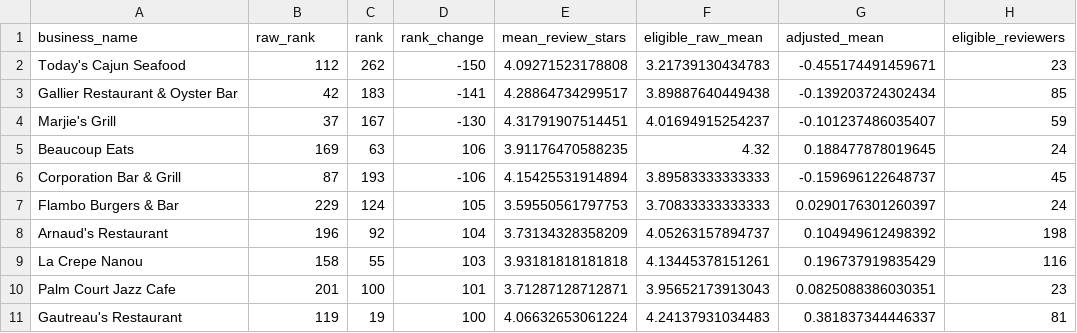
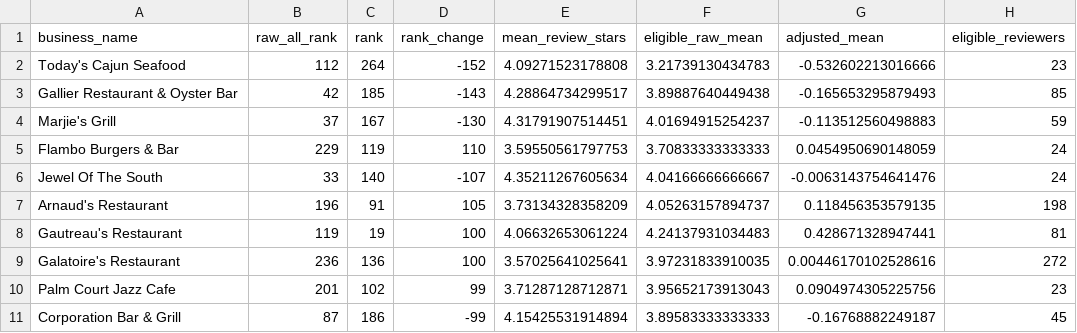
Before and after one commit to Brandonlee-2002/Yelp_new_orleans, a CSV file: data/analysis/largest_ranking_changes.csv, drawn as a sheet.

```diff
--- a/data/analysis/largest_ranking_changes.csv
+++ b/data/analysis/largest_ranking_changes.csv
@@ -1,11 +1,11 @@
-"business_name","raw_rank","rank","rank_change","mean_review_stars","eligible_raw_mean","adjusted_mean","eligible_reviewers"
-"Today's Cajun Seafood",112,262,-150,4.09271523178808,3.21739130434783,-0.455174491459671,23
-"Gallier Restaurant & Oyster Bar",42,183,-141,4.28864734299517,3.89887640449438,-0.139203724302434,85
-"Marjie's Grill",37,167,-130,4.31791907514451,4.01694915254237,-0.101237486035407,59
-"Beaucoup Eats",169,63,106,3.91176470588235,4.32,0.188477878019645,24
-"Corporation Bar & Grill",87,193,-106,4.15425531914894,3.89583333333333,-0.159696122648737,45
-"Flambo Burgers & Bar",229,124,105,3.59550561797753,3.70833333333333,0.0290176301260397,24
-"Arnaud's Restaurant",196,92,104,3.73134328358209,4.05263157894737,0.104949612498392,198
-"La Crepe Nanou",158,55,103,3.93181818181818,4.13445378151261,0.196737919835429,116
-"Palm Court Jazz Cafe",201,100,101,3.71287128712871,3.95652173913043,0.0825088386030351,23
-"Gautreau's Restaurant",119,19,100,4.06632653061224,4.24137931034483,0.381837344446337,81
+"business_name","raw_all_rank","rank","rank_change","mean_review_stars","eligible_raw_mean","adjusted_mean","eligible_reviewers"
+"Today's Cajun Seafood",112,264,-152,4.09271523178808,3.21739130434783,-0.532602213016666,23
+"Gallier Restaurant & Oyster Bar",42,185,-143,4.28864734299517,3.89887640449438,-0.165653295879493,85
+"Marjie's Grill",37,167,-130,4.31791907514451,4.01694915254237,-0.113512560498883,59
+"Flambo Burgers & Bar",229,119,110,3.59550561797753,3.70833333333333,0.0454950690148059,24
+"Jewel Of The South",33,140,-107,4.35211267605634,4.04166666666667,-0.0063143754641476,24
+"Arnaud's Restaurant",196,91,105,3.73134328358209,4.05263157894737,0.118456353579135,198
+"Gautreau's Restaurant",119,19,100,4.06632653061224,4.24137931034483,0.428671328947441,81
+"Galatoire's Restaurant",236,136,100,3.57025641025641,3.97231833910035,0.00446170102528616,272
+"Palm Court Jazz Cafe",201,102,99,3.71287128712871,3.95652173913043,0.0904974305225756,23
+"Corporation Bar & Grill",87,186,-99,4.15425531914894,3.89583333333333,-0.16768882249187,45
```
Also changed, not shown: data/analysis/area_recommendation_sensitivity.csv, data/analysis/final_validation.csv, 47 other files.
